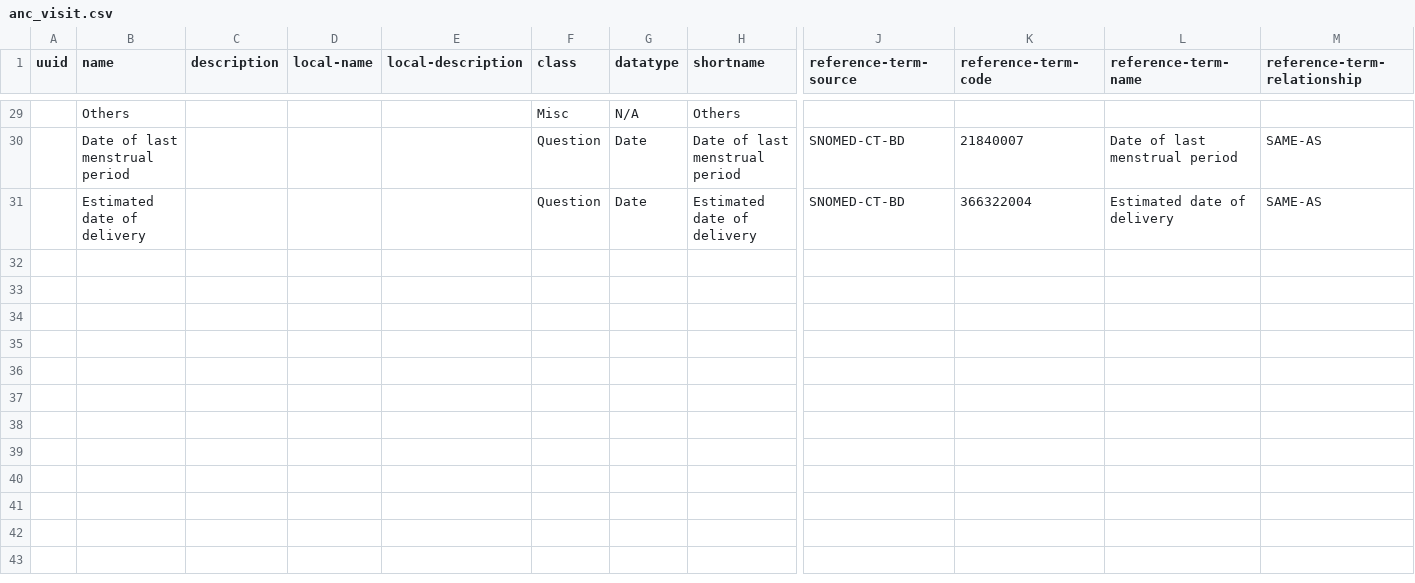
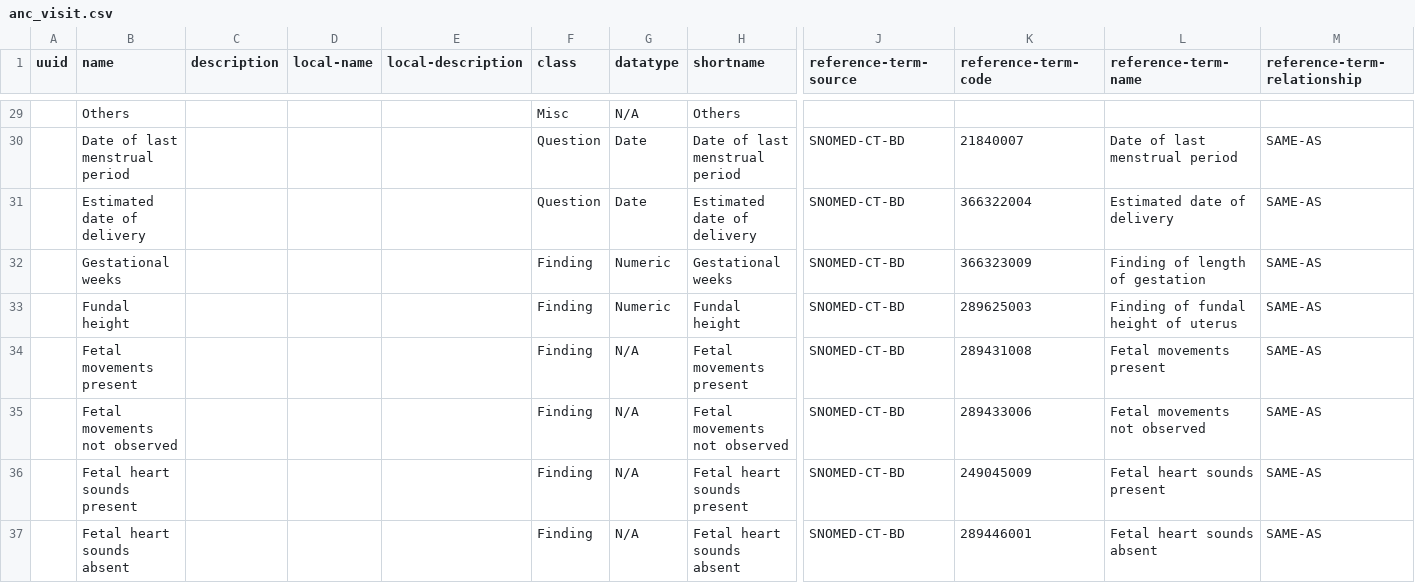
Before and after one commit to SharedHealth/HIE-Data, a CSV file: src/main/resources/data/openmrs-concept/tr/chw_concepts/anc_visit.csv, drawn as a sheet; only a part is shown, gaps mark what is left out; rows hold the shown columns only; the diff names each change by its address in the sheet, - before the commit and + after, or states it on an @@ line.

Commit message:
monika|Added to ANC file

```diff
--- a/src/main/resources/data/openmrs-concept/tr/chw_concepts/anc_visit.csv
+++ b/src/main/resources/data/openmrs-concept/tr/chw_concepts/anc_visit.csv
+row 32:  | Gestational weeks |  |  |  | Finding | Numeric | Gestational weeks | SNOMED-CT-BD | 366323009 | Finding of length of gestation | SAME-AS
+row 33:  | Fundal height |  |  |  | Finding | Numeric | Fundal height | SNOMED-CT-BD | 289625003 | Finding of fundal height of uterus | SAME-AS
+row 34:  | Fetal movements present |  |  |  | Finding | N/A | Fetal movements present | SNOMED-CT-BD | 289431008 | Fetal movements present | SAME-AS
+row 35:  | Fetal movements not observed |  |  |  | Finding | N/A | Fetal movements not observed | SNOMED-CT-BD | 289433006 | Fetal movements not observed | SAME-AS
+row 36:  | Fetal heart sounds present |  |  |  | Finding | N/A | Fetal heart sounds present | SNOMED-CT-BD | 249045009 | Fetal heart sounds present | SAME-AS
+row 37:  | Fetal heart sounds absent |  |  |  | Finding | N/A | Fetal heart sounds absent | SNOMED-CT-BD | 289446001 | Fetal heart sounds absent | SAME-AS
```
